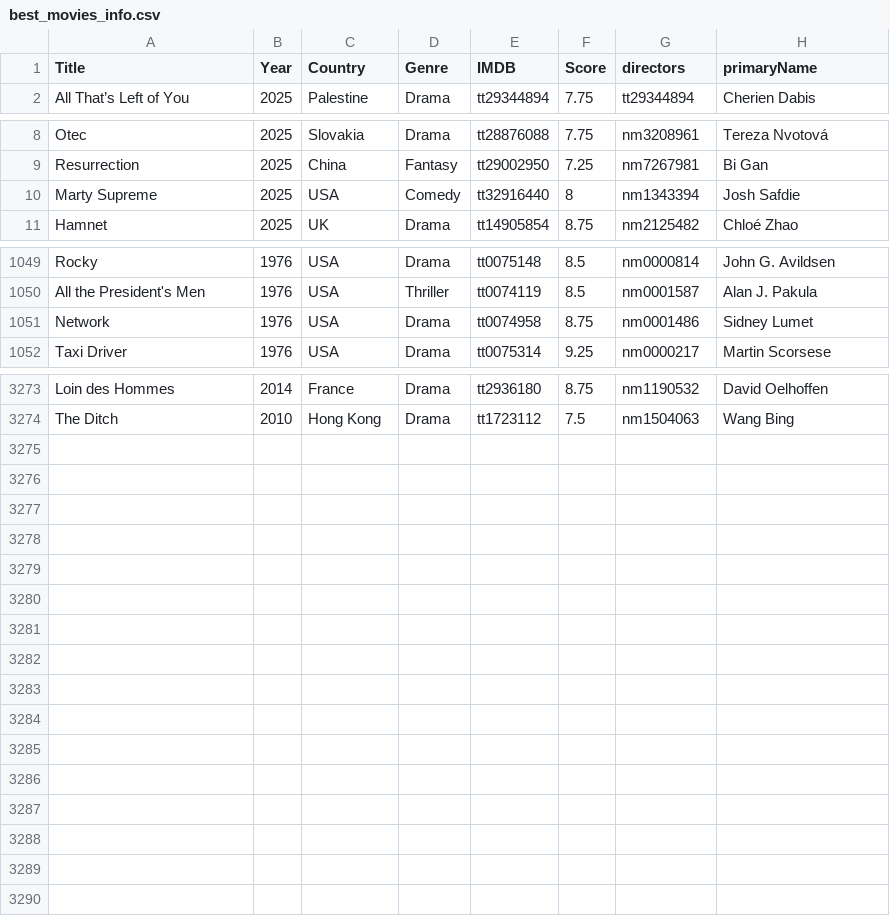
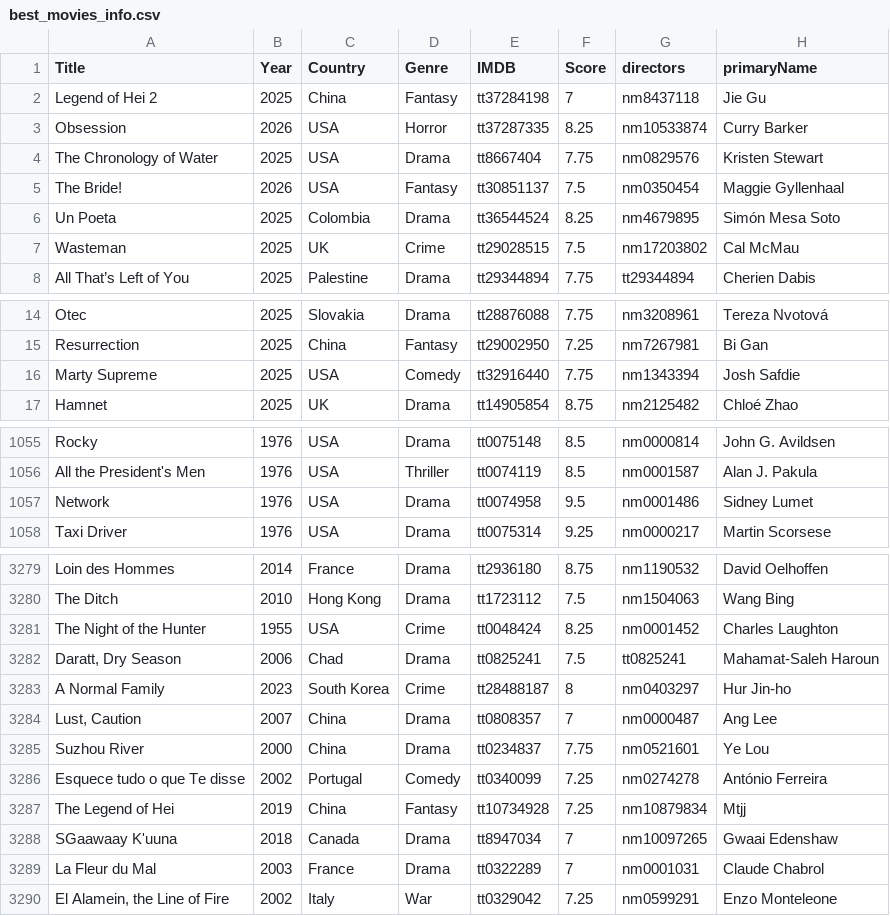
Before and after one commit to jpneto/movies, a CSV file: best_movies_info.csv, drawn as a sheet; only a part is shown, gaps mark what is left out.

```diff
--- a/best_movies_info.csv
+++ b/best_movies_info.csv
@@ -1,2 +1,8 @@
 Title;Year;Country;Genre;IMDB;Score;directors;primaryName
+Legend of Hei 2;2025;China;Fantasy;tt37284198;7;nm8437118;Jie Gu
+Obsession;2026;USA;Horror;tt37287335;8.25;nm10533874;Curry Barker
+The Chronology of Water;2025;USA;Drama;tt8667404;7.75;nm0829576;Kristen Stewart
+The Bride!;2026;USA;Fantasy;tt30851137;7.5;nm0350454;Maggie Gyllenhaal
+Un Poeta;2025;Colombia;Drama;tt36544524;8.25;nm4679895;Simón Mesa Soto
+Wasteman;2025;UK;Crime;tt29028515;7.5;nm17203802;Cal McMau
 All That’s Left of You;2025;Palestine;Drama;tt29344894;7.75;tt29344894;Cherien Dabis
@@ -9,3 +15,3 @@ Otec;2025;Slovakia;Drama;tt28876088;7.75;nm3208961;Tereza Nvotová
 Resurrection;2025;China;Fantasy;tt29002950;7.25;nm7267981;Bi Gan
-Marty Supreme;2025;USA;Comedy;tt32916440;8;nm1343394;Josh Safdie
+Marty Supreme;2025;USA;Comedy;tt32916440;7.75;nm1343394;Josh Safdie
 Hamnet;2025;UK;Drama;tt14905854;8.75;nm2125482;Chloé Zhao
@@ -1050,3 +1056,3 @@ Rocky;1976;USA;Drama;tt0075148;8.5;nm0000814;John G. Avildsen
 All the President's Men;1976;USA;Thriller;tt0074119;8.5;nm0001587;Alan J. Pakula
-Network;1976;USA;Drama;tt0074958;8.75;nm0001486;Sidney Lumet
+Network;1976;USA;Drama;tt0074958;9.5;nm0001486;Sidney Lumet
 Taxi Driver;1976;USA;Drama;tt0075314;9.25;nm0000217;Martin Scorsese
@@ -3274 +3280,11 @@ Loin des Hommes;2014;France;Drama;tt2936180;8.75;nm1190532;David Oelhoffen
 The Ditch;2010;Hong Kong;Drama;tt1723112;7.5;nm1504063;Wang Bing
+The Night of the Hunter;1955;USA;Crime;tt0048424;8.25;nm0001452;Charles Laughton
+Daratt, Dry Season;2006;Chad;Drama;tt0825241;7.5;tt0825241;Mahamat-Saleh Haroun
+A Normal Family;2023;South Korea;Crime;tt28488187;8;nm0403297;Hur Jin-ho
+Lust, Caution;2007;China;Drama;tt0808357;7;nm0000487;Ang Lee
+Suzhou River;2000;China;Drama;tt0234837;7.75;nm0521601;Ye Lou
+Esquece tudo o que Te disse;2002;Portugal;Comedy;tt0340099;7.25;nm0274278;António Ferreira
+The Legend of Hei;2019;China;Fantasy;tt10734928;7.25;nm10879834;Mtjj
+SGaawaay K'uuna;2018;Canada;Drama;tt8947034;7;nm10097265;Gwaai Edenshaw
+La Fleur du Mal;2003;France;Drama;tt0322289;7;nm0001031;Claude Chabrol
+El Alamein, the Line of Fire;2002;Italy;War;tt0329042;7.25;nm0599291;Enzo Monteleone
```
Also changed, not shown: 3 other files.
